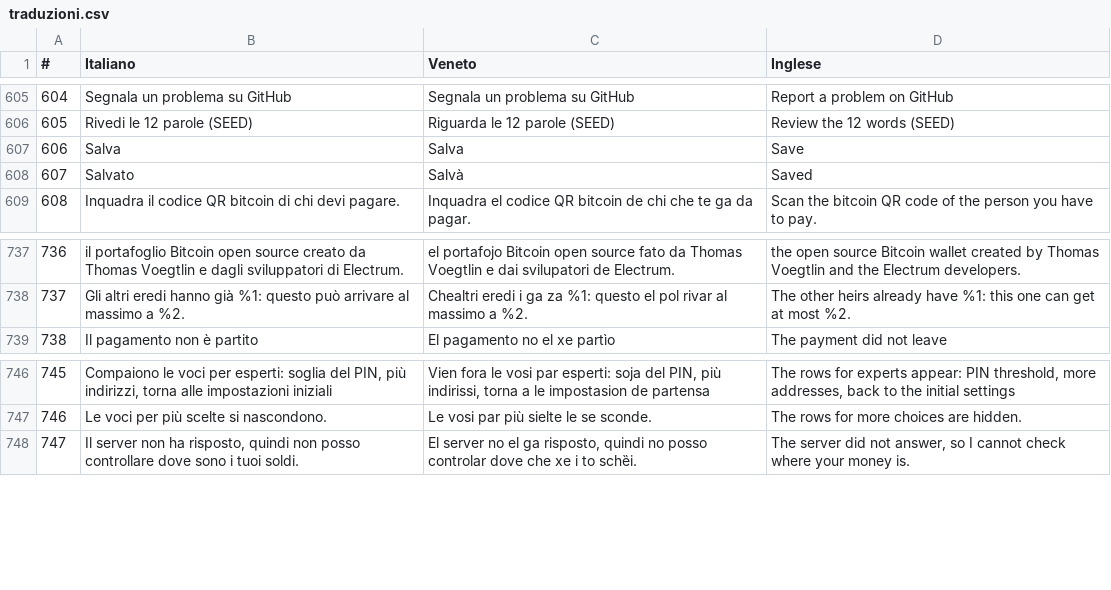
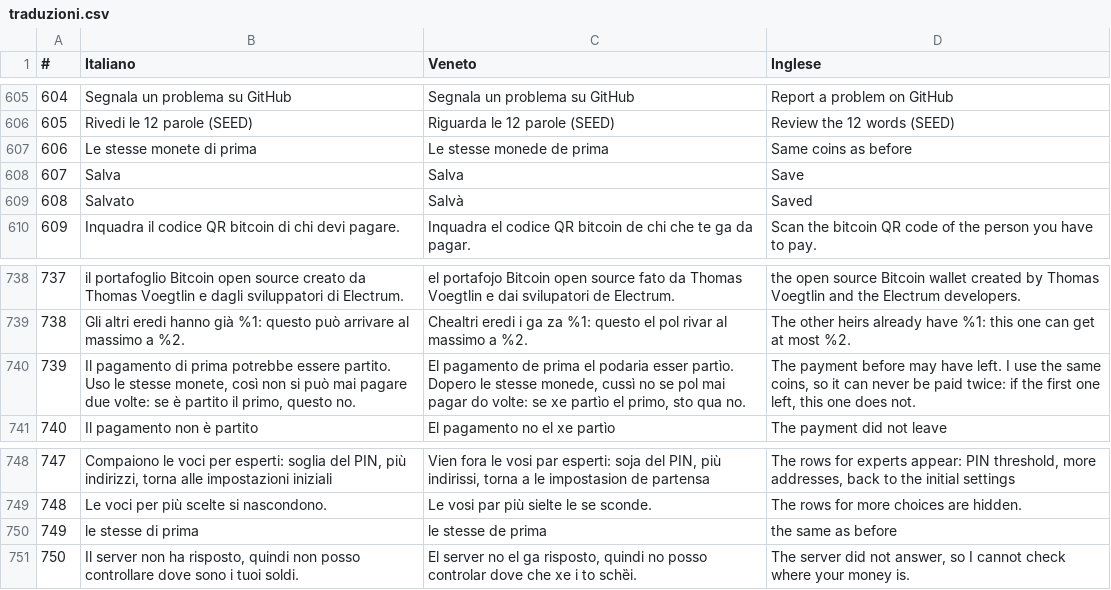
Before and after one commit to ManX-SAFE21/schei-wallet, a CSV file: traduzioni.csv, drawn as a sheet; only a part is shown, gaps mark what is left out; addresses are those after the commit; the diff names each change by its address in the sheet, - before the commit and + after, or states it on an @@ line.

Commit message:
Invio: dopo «non sono sicuro che sia partito» stesse monete, mai due pagamenti
- il nuovo tentativo usa le stesse monete del primo (la commissione si può cambiare): al massimo uno arriva
- scelta di altre monete bloccata con spiegazione «Le stesse monete di prima»
- TxFinalizer.ehTxCoins(); 3 test; traduzioni IT/veneto
- decisione del proprietario 17/11 (controllo mainnet 3.4)

```diff
--- a/traduzioni.csv
+++ b/traduzioni.csv
+row 607: 606 | Le stesse monete di prima | Le stesse monede de prima | Same coins as before
@@ column A (#) renumbered from row 608 down @@
+row 740: 739 | Il pagamento di prima potrebbe essere partito. Uso le stesse monete, così non si può mai pagare due volte: se è partito il primo, questo no. | El pagamento de prima el podaria esser partìo. Dopero le stesse monede, cussì no se pol mai pagar do volte: se xe partìo el primo, sto qua no. | The payment before may have left. I use the same coins, so it can never be paid twice: if the first one left, this one does not.
+row 750: 749 | le stesse di prima | le stesse de prima | the same as before
```
Also changed, not shown: 5 other files.
